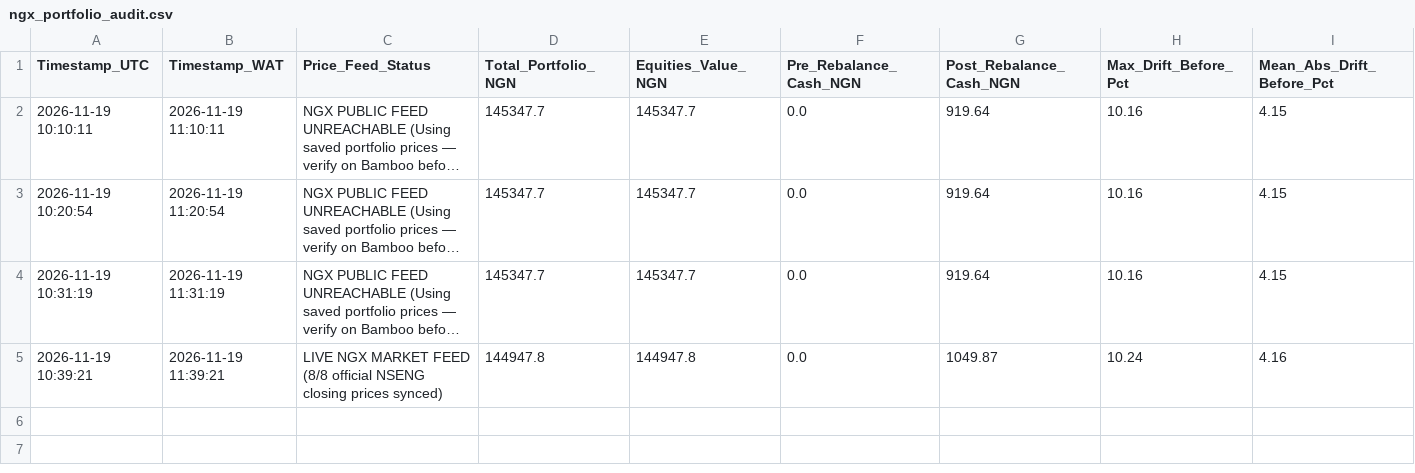
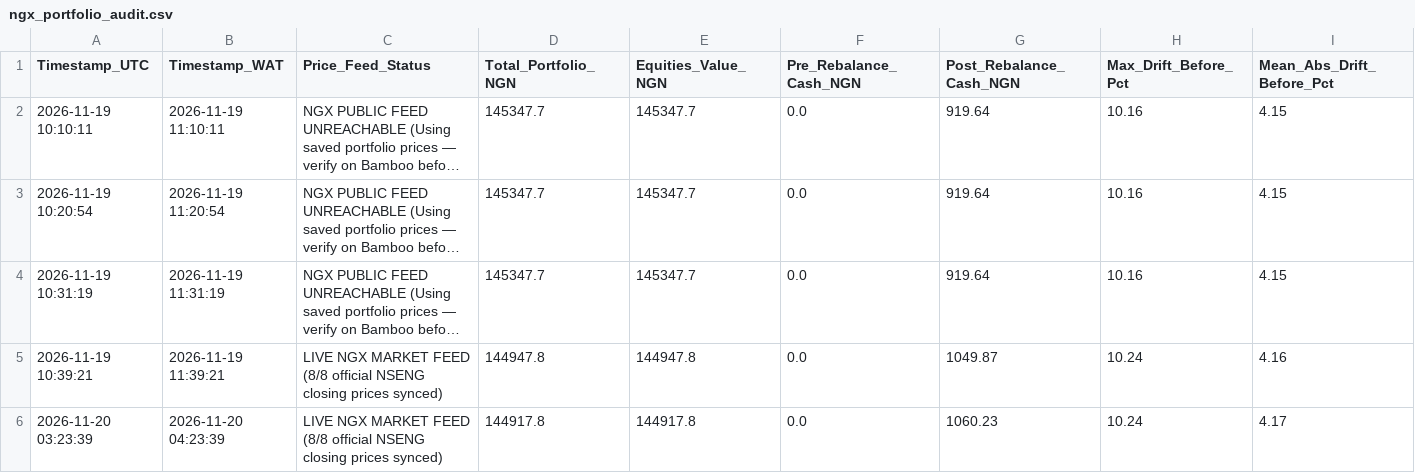
Before and after one commit to bamideleadedeji/ngx-quant-risk-engine, a CSV file: ngx_portfolio_audit.csv, drawn as a sheet; only a part is shown; long unchanged cells end in …; rows hold the shown columns only; the diff names each change by its address in the sheet, - before the commit and + after, or states it on an @@ line.

```diff
--- a/ngx_portfolio_audit.csv
+++ b/ngx_portfolio_audit.csv
+row 6: 2026-11-20 03:23:39 | 2026-11-20 04:23:39 | LIVE NGX MARKET FEED (8/8 official NSENG closing prices synced) | 144917.8 | 144917.8 | 0.0 | 1060.23 | 10.24 | 4.17
```
Also changed, not shown: ngx_trade_audit.csv, 1 other file.
